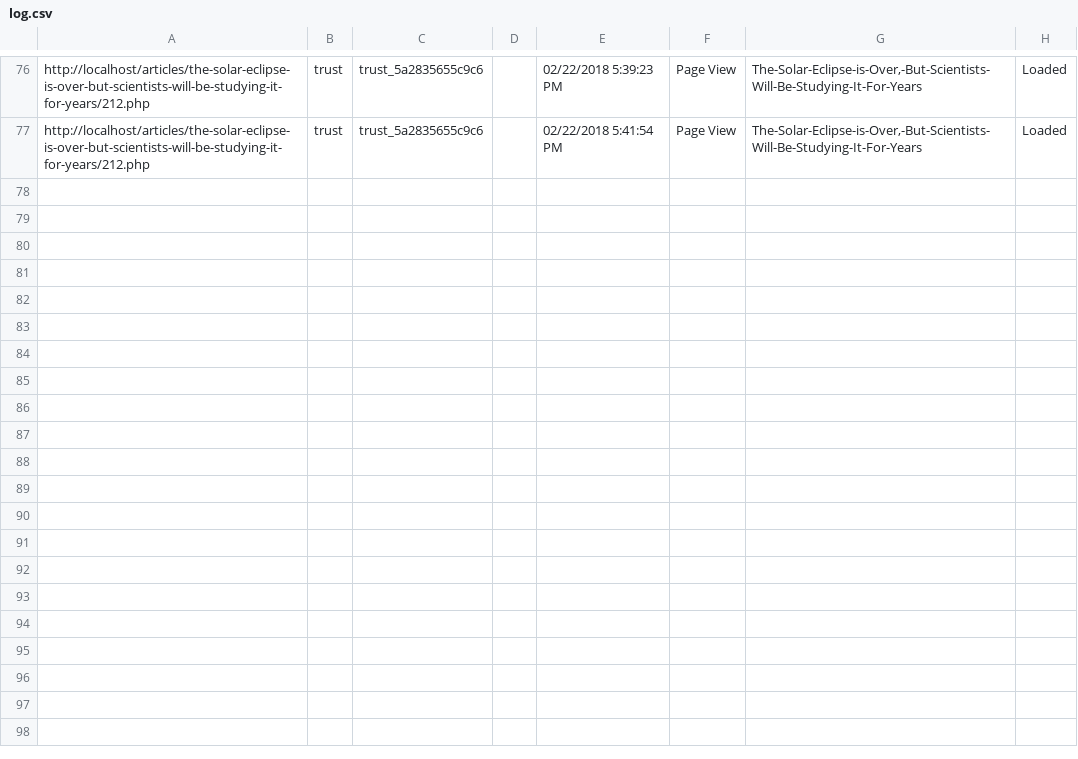
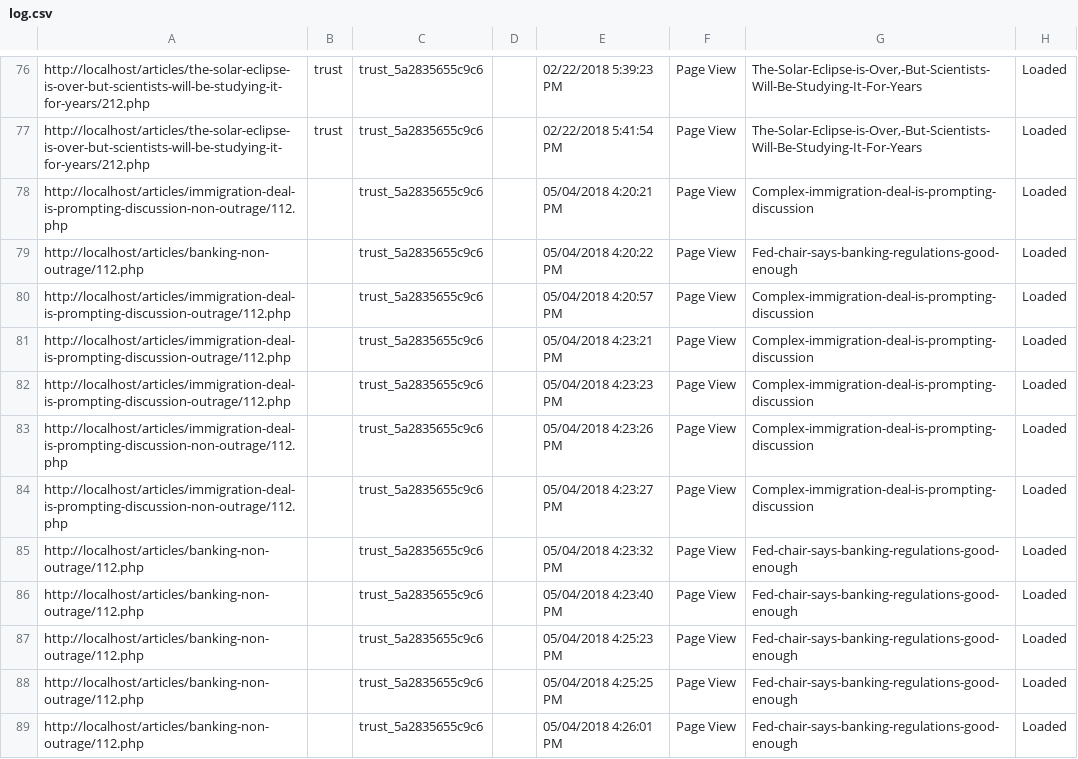
Before and after one commit to leviv/2018-headlines2-experiment, a CSV file: logs/log.csv, drawn as a sheet; only a part is shown, gaps mark what is left out.

Commit message:
Add rest of articles

```diff
--- a/logs/log.csv
+++ b/logs/log.csv
@@ -77 +77,13 @@ http://localhost/articles/the-solar-eclipse-is-over-but-scientists-will-be-study
 http://localhost/articles/the-solar-eclipse-is-over-but-scientists-will-be-studying-it-for-years/212.php|trust|trust_5a2835655c9c6||02/22/2018 5:41:54 PM|Page View|The-Solar-Eclipse-is-Over,-But-Scientists-Will-Be-Studying-It-For-Years|Loaded
+http://localhost/articles/immigration-deal-is-prompting-discussion-non-outrage/112.php||trust_5a2835655c9c6||05/04/2018 4:20:21 PM|Page View|Complex-immigration-deal-is-prompting-discussion|Loaded
+http://localhost/articles/banking-non-outrage/112.php||trust_5a2835655c9c6||05/04/2018 4:20:22 PM|Page View|Fed-chair-says-banking-regulations-good-enough|Loaded
+http://localhost/articles/immigration-deal-is-prompting-discussion-outrage/112.php||trust_5a2835655c9c6||05/04/2018 4:20:57 PM|Page View|Complex-immigration-deal-is-prompting-discussion|Loaded
+http://localhost/articles/immigration-deal-is-prompting-discussion-outrage/112.php||trust_5a2835655c9c6||05/04/2018 4:23:21 PM|Page View|Complex-immigration-deal-is-prompting-discussion|Loaded
+http://localhost/articles/immigration-deal-is-prompting-discussion-outrage/112.php||trust_5a2835655c9c6||05/04/2018 4:23:23 PM|Page View|Complex-immigration-deal-is-prompting-discussion|Loaded
+http://localhost/articles/immigration-deal-is-prompting-discussion-non-outrage/112.php||trust_5a2835655c9c6||05/04/2018 4:23:26 PM|Page View|Complex-immigration-deal-is-prompting-discussion|Loaded
+http://localhost/articles/immigration-deal-is-prompting-discussion-non-outrage/112.php||trust_5a2835655c9c6||05/04/2018 4:23:27 PM|Page View|Complex-immigration-deal-is-prompting-discussion|Loaded
+http://localhost/articles/banking-non-outrage/112.php||trust_5a2835655c9c6||05/04/2018 4:23:32 PM|Page View|Fed-chair-says-banking-regulations-good-enough|Loaded
+http://localhost/articles/banking-non-outrage/112.php||trust_5a2835655c9c6||05/04/2018 4:23:40 PM|Page View|Fed-chair-says-banking-regulations-good-enough|Loaded
+http://localhost/articles/banking-non-outrage/112.php||trust_5a2835655c9c6||05/04/2018 4:25:23 PM|Page View|Fed-chair-says-banking-regulations-good-enough|Loaded
+http://localhost/articles/banking-non-outrage/112.php||trust_5a2835655c9c6||05/04/2018 4:25:25 PM|Page View|Fed-chair-says-banking-regulations-good-enough|Loaded
+http://localhost/articles/banking-non-outrage/112.php||trust_5a2835655c9c6||05/04/2018 4:26:01 PM|Page View|Fed-chair-says-banking-regulations-good-enough|Loaded
```
Also changed, not shown: 19 other files.
